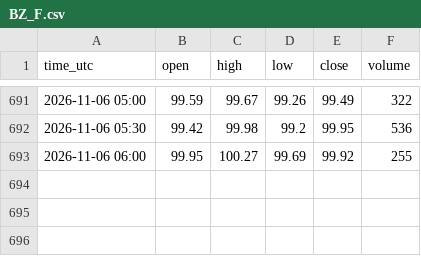
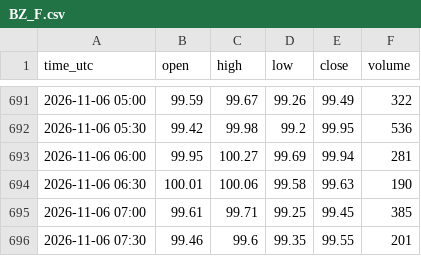
Before and after one commit to madkffs/vegoil-data, a CSV file: data/intraday/BZ_F.csv, drawn as a sheet; only a part is shown, gaps mark what is left out.

```diff
--- a/data/intraday/BZ_F.csv
+++ b/data/intraday/BZ_F.csv
@@ -692,2 +692,5 @@ time_utc,open,high,low,close,volume
 2026-11-06 05:30,99.42,99.98,99.2,99.95,536
-2026-11-06 06:00,99.95,100.27,99.69,99.92,255
+2026-11-06 06:00,99.95,100.27,99.69,99.94,281
+2026-11-06 06:30,100.01,100.06,99.58,99.63,190
+2026-11-06 07:00,99.61,99.71,99.25,99.45,385
+2026-11-06 07:30,99.46,99.6,99.35,99.55,201
```
Also changed, not shown: data/intraday/HO_F.csv, data/intraday/RB_F.csv, 56 other files.
